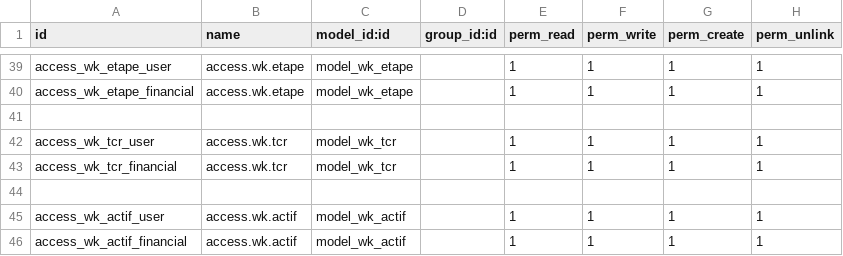
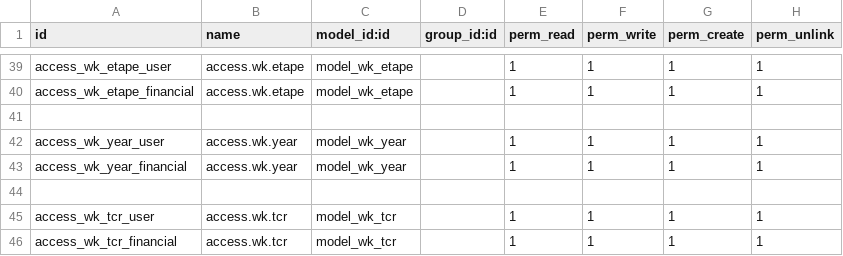
Before and after one commit to tawousamara/bank, a CSV file: dept_wk/security/ir.model.access.csv, drawn as a sheet; only a part is shown, gaps mark what is left out; the shorter side is filled out with more unchanged rows; the diff names each change by its address in the sheet, - before the commit and + after, or states it on an @@ line.

```diff
--- a/dept_wk/security/ir.model.access.csv
+++ b/dept_wk/security/ir.model.access.csv
+row 42: access_wk_year_user | access.wk.year | model_wk_year |  | 1 | 1 | 1 | 1
+row 43: access_wk_year_financial | access.wk.year | model_wk_year |  | 1 | 1 | 1 | 1
+row 44: (empty)
```
Also changed, not shown: 8 other files.
